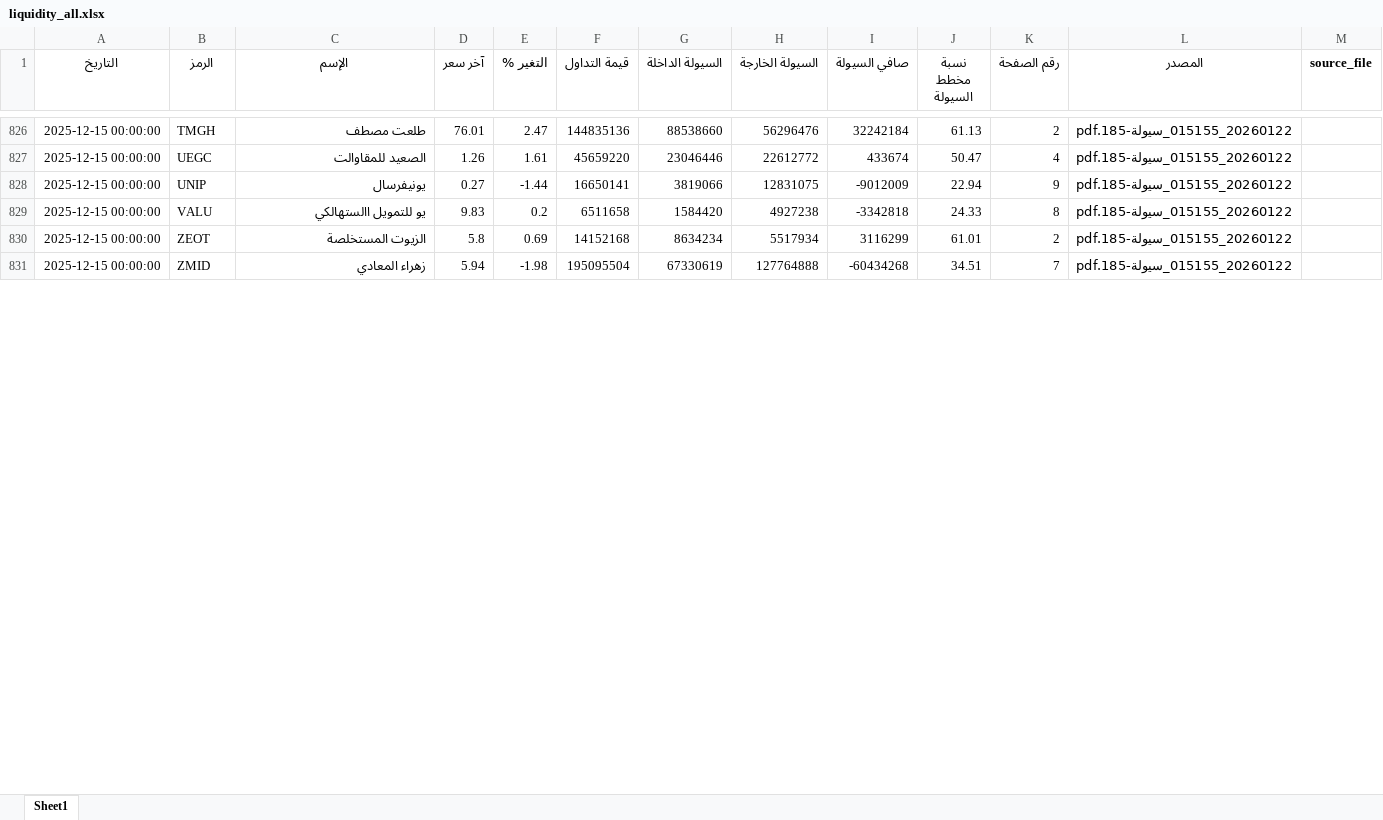
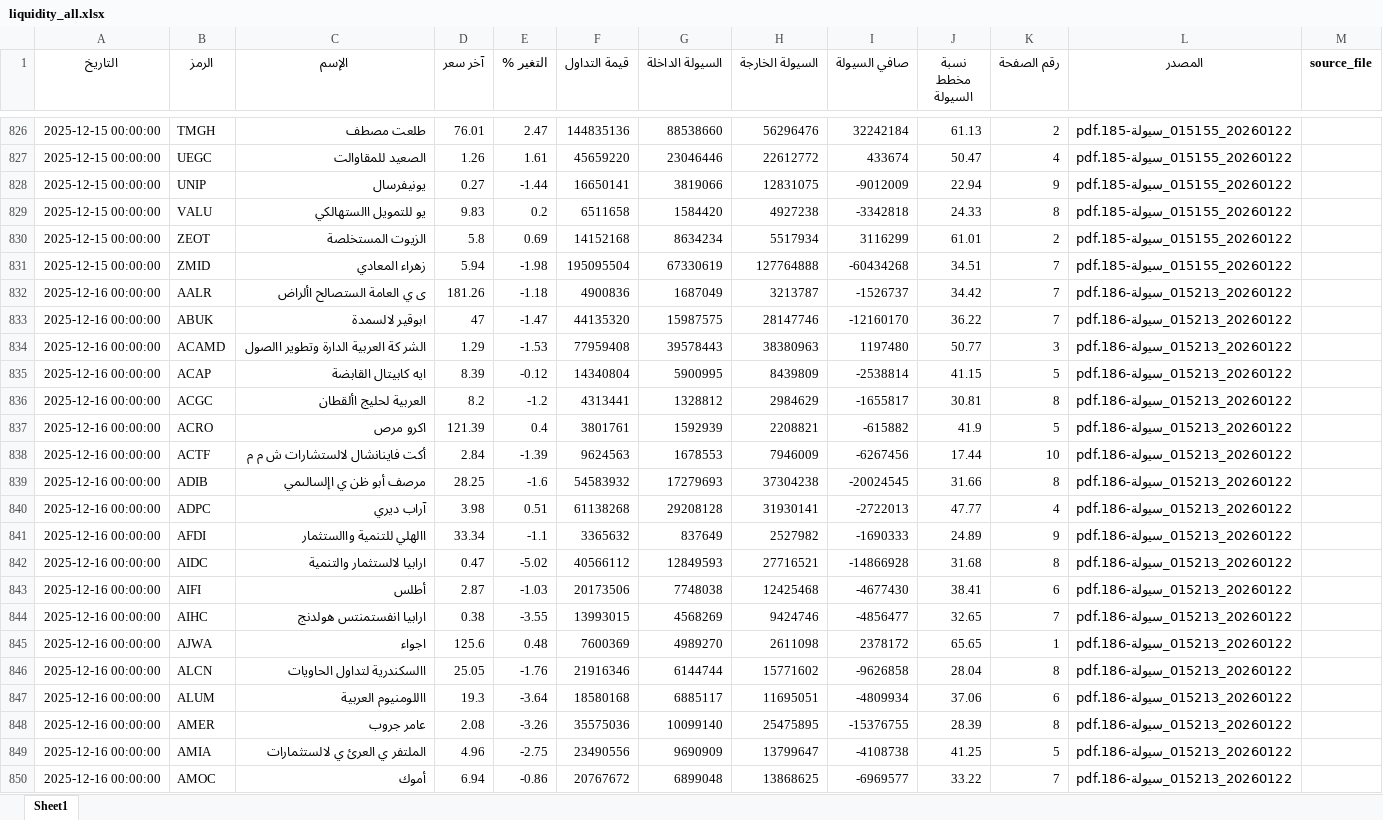
Before and after one commit to MahmoudElshaeer/egx-liquidity-dashboard, an Excel workbook: liquidity_all.xlsx, sheet Sheet1, drawn as a sheet; only a part is shown, gaps mark what is left out; values as stored, in another font and other column widths than the file's, no borders; the diff covers the shown part only; the diff names each change by its address in the sheet, - before the commit and + after, or states it on an @@ line.

Commit message:
Update liquidity data 2025-12-16

```diff
--- a/liquidity_all.xlsx (sheet Sheet1)
+++ b/liquidity_all.xlsx (sheet Sheet1)
+row 832: 2025-12-16 00:00:00 | AALR | ى ي العامة الستصالح األراض | 181.26 | -1.18 | 4900836 | 1687049 | 3213787 | -1526737 | 34.42 | 7 | 20260122_015213_سيولة-186.pdf
+row 833: 2025-12-16 00:00:00 | ABUK | ابوقير لالسمدة | 47 | -1.47 | 44135320 | 15987575 | 28147746 | -12160170 | 36.22 | 7 | 20260122_015213_سيولة-186.pdf
+row 834: 2025-12-16 00:00:00 | ACAMD | الشر كة العربية الدارة وتطوير االصول | 1.29 | -1.53 | 77959408 | 39578443 | 38380963 | 1197480 | 50.77 | 3 | 20260122_015213_سيولة-186.pdf
+row 835: 2025-12-16 00:00:00 | ACAP | ايه كابيتال القابضة | 8.39 | -0.12 | 14340804 | 5900995 | 8439809 | -2538814 | 41.15 | 5 | 20260122_015213_سيولة-186.pdf
+row 836: 2025-12-16 00:00:00 | ACGC | العربية لحليج األقطان | 8.2 | -1.2 | 4313441 | 1328812 | 2984629 | -1655817 | 30.81 | 8 | 20260122_015213_سيولة-186.pdf
+row 837: 2025-12-16 00:00:00 | ACRO | اكرو مرص | 121.39 | 0.4 | 3801761 | 1592939 | 2208821 | -615882 | 41.9 | 5 | 20260122_015213_سيولة-186.pdf
+row 838: 2025-12-16 00:00:00 | ACTF | أكت فاينانشال لالستشارات ش م م | 2.84 | -1.39 | 9624563 | 1678553 | 7946009 | -6267456 | 17.44 | 10 | 20260122_015213_سيولة-186.pdf
+row 839: 2025-12-16 00:00:00 | ADIB | مرصف أبو ظن ي اإلسالىمي | 28.25 | -1.6 | 54583932 | 17279693 | 37304238 | -20024545 | 31.66 | 8 | 20260122_015213_سيولة-186.pdf
+row 840: 2025-12-16 00:00:00 | ADPC | آراب ديري | 3.98 | 0.51 | 61138268 | 29208128 | 31930141 | -2722013 | 47.77 | 4 | 20260122_015213_سيولة-186.pdf
+row 841: 2025-12-16 00:00:00 | AFDI | االهلي للتنمية واالستثمار | 33.34 | -1.1 | 3365632 | 837649 | 2527982 | -1690333 | 24.89 | 9 | 20260122_015213_سيولة-186.pdf
+row 842: 2025-12-16 00:00:00 | AIDC | ارابيا لالستثمار والتنمية | 0.47 | -5.02 | 40566112 | 12849593 | 27716521 | -14866928 | 31.68 | 8 | 20260122_015213_سيولة-186.pdf
+row 843: 2025-12-16 00:00:00 | AIFI | أطلس | 2.87 | -1.03 | 20173506 | 7748038 | 12425468 | -4677430 | 38.41 | 6 | 20260122_015213_سيولة-186.pdf
+row 844: 2025-12-16 00:00:00 | AIHC | ارابيا انفستمنتس هولدنج | 0.38 | -3.55 | 13993015 | 4568269 | 9424746 | -4856477 | 32.65 | 7 | 20260122_015213_سيولة-186.pdf
+row 845: 2025-12-16 00:00:00 | AJWA | اجواء | 125.6 | 0.48 | 7600369 | 4989270 | 2611098 | 2378172 | 65.65 | 1 | 20260122_015213_سيولة-186.pdf
+row 846: 2025-12-16 00:00:00 | ALCN | االسكندرية لتداول الحاويات | 25.05 | -1.76 | 21916346 | 6144744 | 15771602 | -9626858 | 28.04 | 8 | 20260122_015213_سيولة-186.pdf
+row 847: 2025-12-16 00:00:00 | ALUM | االلومنيوم العربية | 19.3 | -3.64 | 18580168 | 6885117 | 11695051 | -4809934 | 37.06 | 6 | 20260122_015213_سيولة-186.pdf
+row 848: 2025-12-16 00:00:00 | AMER | عامر جروب | 2.08 | -3.26 | 35575036 | 10099140 | 25475895 | -15376755 | 28.39 | 8 | 20260122_015213_سيولة-186.pdf
+row 849: 2025-12-16 00:00:00 | AMIA | الملتفر ي العرئ ي لالستثمارات | 4.96 | -2.75 | 23490556 | 9690909 | 13799647 | -4108738 | 41.25 | 5 | 20260122_015213_سيولة-186.pdf
+row 850: 2025-12-16 00:00:00 | AMOC | أموك | 6.94 | -0.86 | 20767672 | 6899048 | 13868625 | -6969577 | 33.22 | 7 | 20260122_015213_سيولة-186.pdf
```
Also changed, not shown: 133 added rows elsewhere in this sheet, 2 other files.
